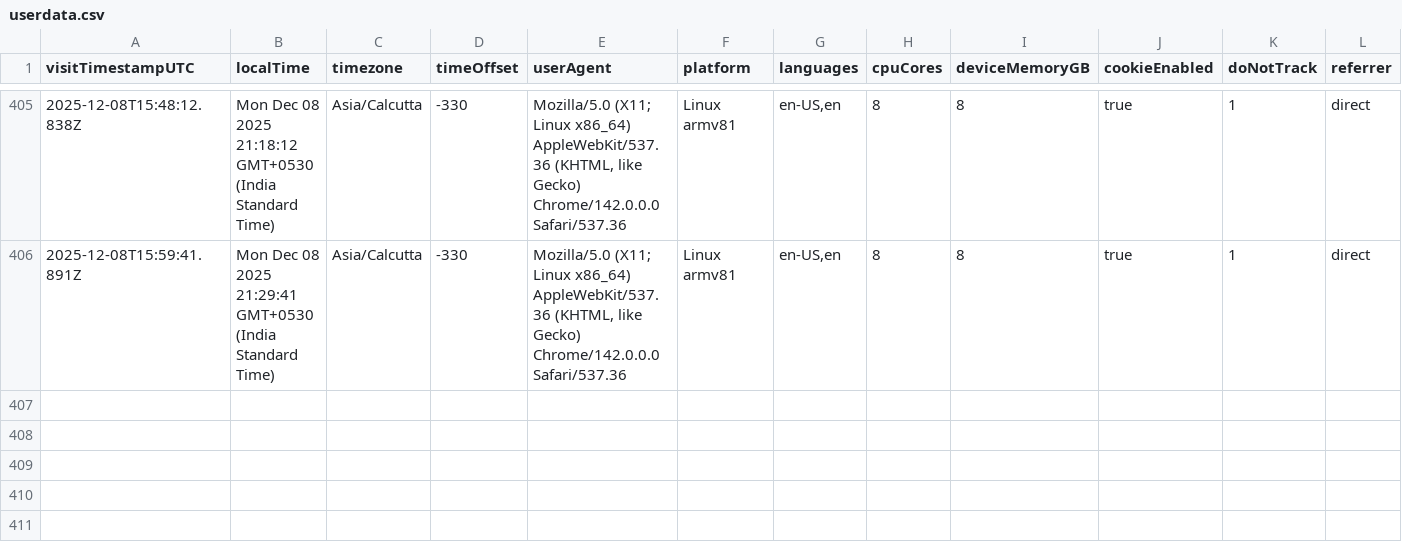
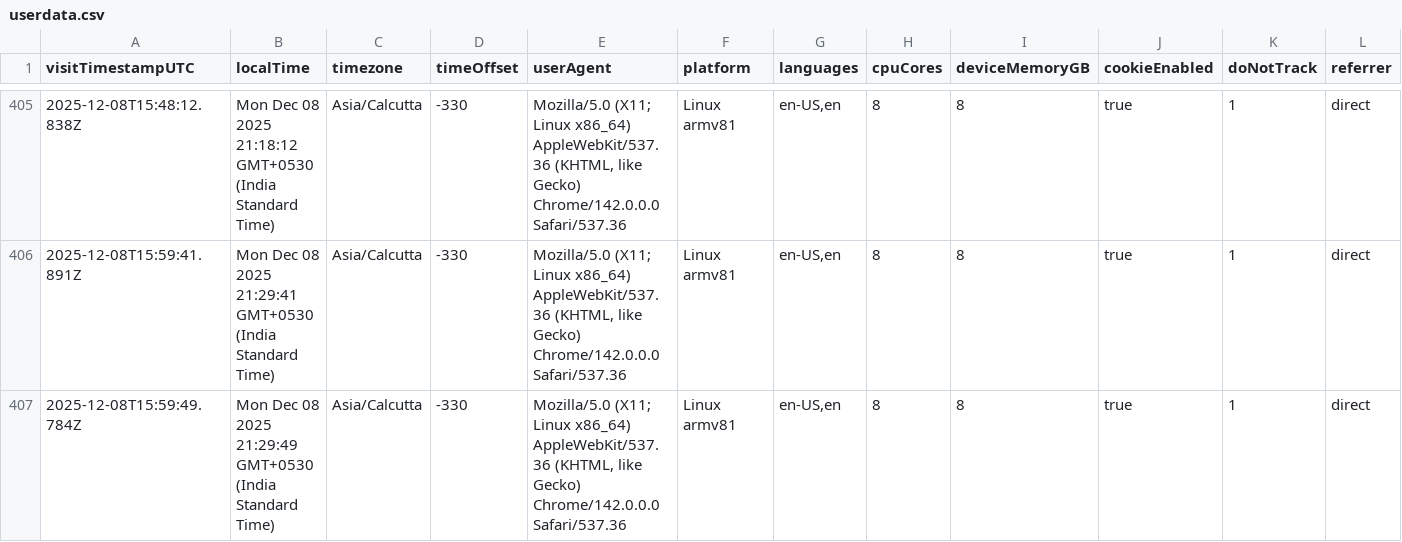
Before and after one commit to rutujdhodapkar/Image-Hosting, a CSV file: userdata.csv, drawn as a sheet; only a part is shown, gaps mark what is left out; rows hold the shown columns only; the diff names each change by its address in the sheet, - before the commit and + after, or states it on an @@ line.

Commit message:
Log visitor data - 2025-12-08T15:59:54.264Z

```diff
--- a/userdata.csv
+++ b/userdata.csv
+row 407: 2025-12-08T15:59:49.784Z | Mon Dec 08 2025 21:29:49 GMT+0530 (India Standard Time) | Asia/Calcutta | -330 | Mozilla/5.0 (X11; Linux x86_64) AppleWebKit/537.36 (KHTML, like Gecko) Chrome/142.0.0.0 Safari/537.36 | Linux armv81 | en-US,en | 8 | 8 | true | 1 | direct
```
